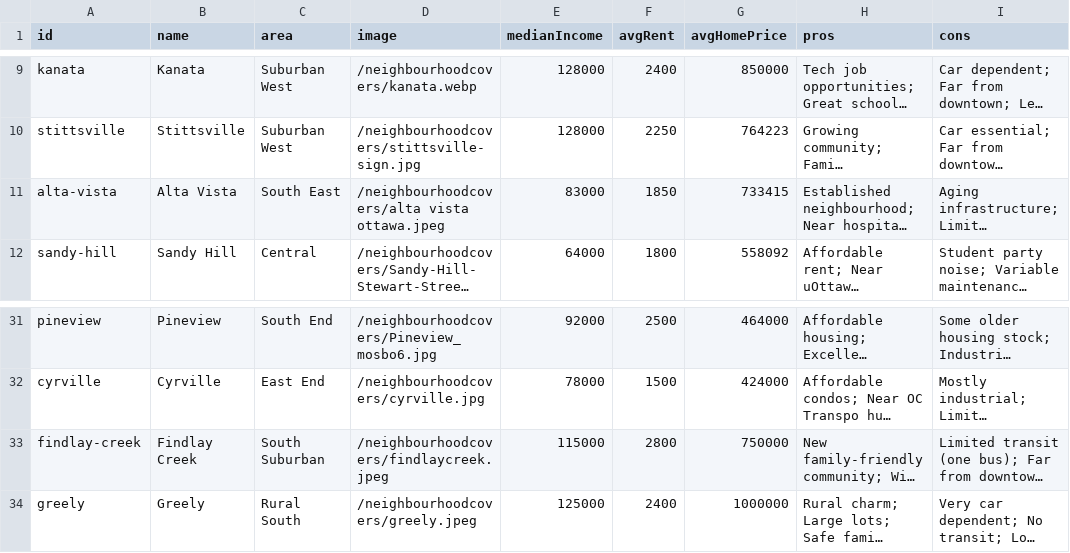
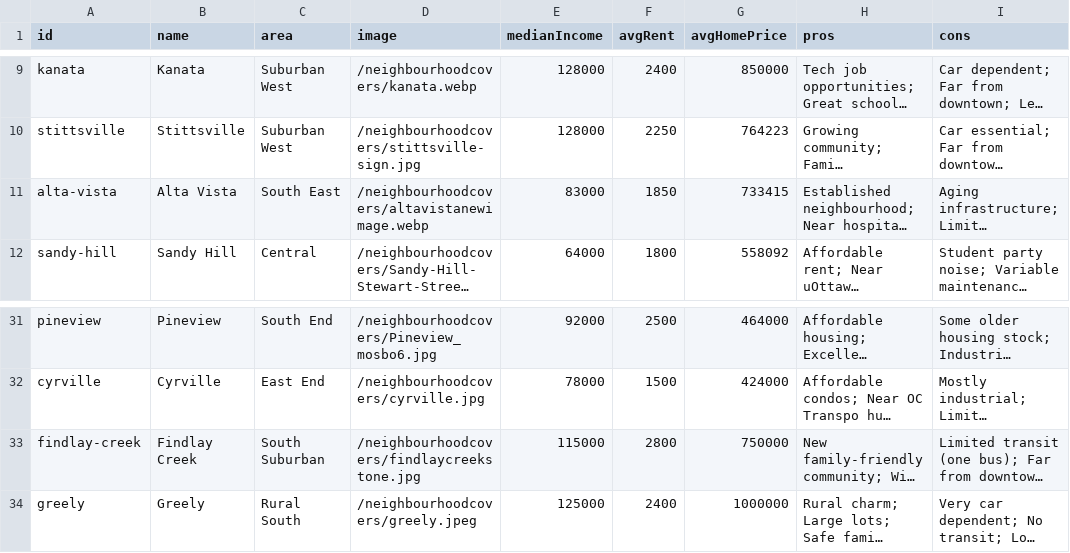
Before and after one commit to jaddoescad/ottawaneighbourhoods, a CSV file: src/data/csv/neighbourhoods.csv, drawn as a sheet; only a part is shown, gaps mark what is left out; long unchanged cells end in …; the diff names each change by its address in the sheet, - before the commit and + after, or states it on an @@ line.

```diff
--- a/src/data/csv/neighbourhoods.csv
+++ b/src/data/csv/neighbourhoods.csv
-D11 (image): /neighbourhoodcovers/alta vista ottawa.jpeg
+D11 (image): /neighbourhoodcovers/altavistanewimage.webp
-D33 (image): /neighbourhoodcovers/findlaycreek.jpeg
+D33 (image): /neighbourhoodcovers/findlaycreekstone.jpg
```
Also changed, not shown: 31 other files.
